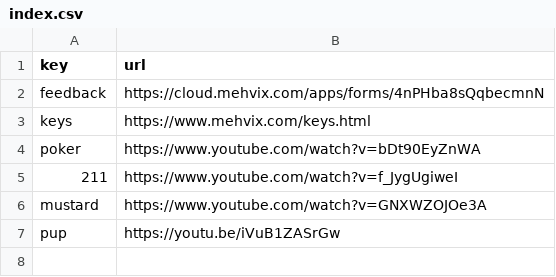
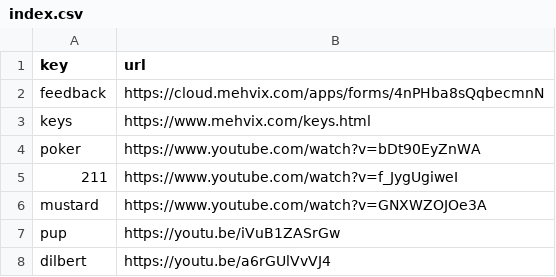
Before and after one commit to Mehvix/cc, a CSV file: index.csv, drawn as a sheet; the diff names each change by its address in the sheet, - before the commit and + after, or states it on an @@ line.

Commit message:
Set key "dilbert" → "https://youtu.be/a6rGUlVvVJ4"

```diff
--- a/index.csv
+++ b/index.csv
+row 8: dilbert | https://youtu.be/a6rGUlVvVJ4
```
Also changed, not shown: 2 other files.
